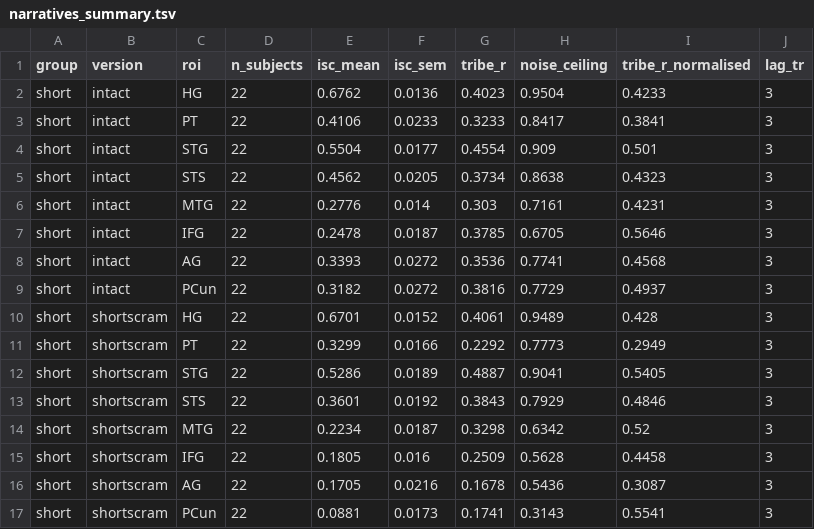
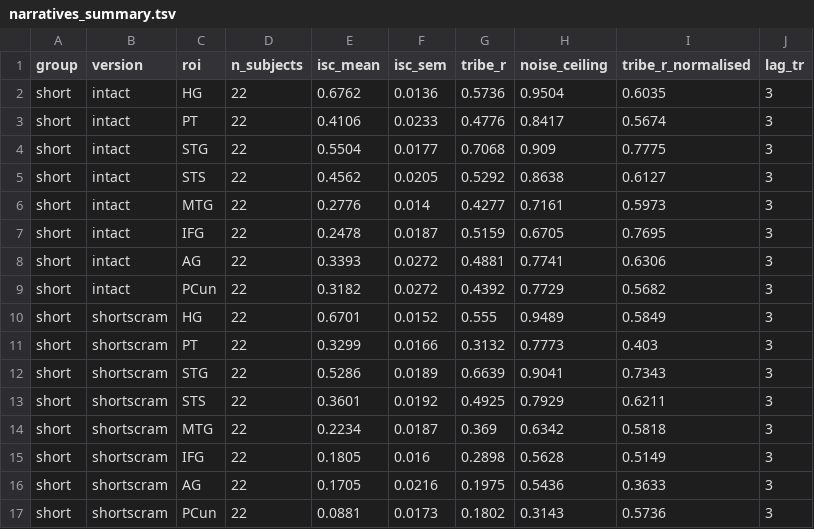
Before and after one commit to saanviiyer/fusi-tribe-speech, a TSV file: results/narratives/narratives_summary.tsv, drawn as a sheet; only a part is shown; the diff covers the shown part only.

```diff
--- a/results/narratives/narratives_summary.tsv
+++ b/results/narratives/narratives_summary.tsv
@@ -1,17 +1,17 @@
 group	version	roi	n_subjects	isc_mean	isc_sem	tribe_r	noise_ceiling	tribe_r_normalised	lag_tr
-short	intact	HG	22	0.6762	0.0136	0.4023	0.9504	0.4233	3
-short	intact	PT	22	0.4106	0.0233	0.3233	0.8417	0.3841	3
-short	intact	STG	22	0.5504	0.0177	0.4554	0.909	0.501	3
-short	intact	STS	22	0.4562	0.0205	0.3734	0.8638	0.4323	3
-short	intact	MTG	22	0.2776	0.014	0.303	0.7161	0.4231	3
-short	intact	IFG	22	0.2478	0.0187	0.3785	0.6705	0.5646	3
-short	intact	AG	22	0.3393	0.0272	0.3536	0.7741	0.4568	3
-short	intact	PCun	22	0.3182	0.0272	0.3816	0.7729	0.4937	3
-short	shortscram	HG	22	0.6701	0.0152	0.4061	0.9489	0.428	3
-short	shortscram	PT	22	0.3299	0.0166	0.2292	0.7773	0.2949	3
-short	shortscram	STG	22	0.5286	0.0189	0.4887	0.9041	0.5405	3
-short	shortscram	STS	22	0.3601	0.0192	0.3843	0.7929	0.4846	3
-short	shortscram	MTG	22	0.2234	0.0187	0.3298	0.6342	0.52	3
-short	shortscram	IFG	22	0.1805	0.016	0.2509	0.5628	0.4458	3
-short	shortscram	AG	22	0.1705	0.0216	0.1678	0.5436	0.3087	3
-short	shortscram	PCun	22	0.0881	0.0173	0.1741	0.3143	0.5541	3
+short	intact	HG	22	0.6762	0.0136	0.5736	0.9504	0.6035	3
+short	intact	PT	22	0.4106	0.0233	0.4776	0.8417	0.5674	3
+short	intact	STG	22	0.5504	0.0177	0.7068	0.909	0.7775	3
+short	intact	STS	22	0.4562	0.0205	0.5292	0.8638	0.6127	3
+short	intact	MTG	22	0.2776	0.014	0.4277	0.7161	0.5973	3
+short	intact	IFG	22	0.2478	0.0187	0.5159	0.6705	0.7695	3
+short	intact	AG	22	0.3393	0.0272	0.4881	0.7741	0.6306	3
+short	intact	PCun	22	0.3182	0.0272	0.4392	0.7729	0.5682	3
+short	shortscram	HG	22	0.6701	0.0152	0.555	0.9489	0.5849	3
+short	shortscram	PT	22	0.3299	0.0166	0.3132	0.7773	0.403	3
+short	shortscram	STG	22	0.5286	0.0189	0.6639	0.9041	0.7343	3
+short	shortscram	STS	22	0.3601	0.0192	0.4925	0.7929	0.6211	3
+short	shortscram	MTG	22	0.2234	0.0187	0.369	0.6342	0.5818	3
+short	shortscram	IFG	22	0.1805	0.016	0.2898	0.5628	0.5149	3
+short	shortscram	AG	22	0.1705	0.0216	0.1975	0.5436	0.3633	3
+short	shortscram	PCun	22	0.0881	0.0173	0.1802	0.3143	0.5736	3
```
Also changed, not shown: 32 edited cells elsewhere in this file, results/narratives/context_order.tsv, results/narratives/context_saturation.tsv, 11 other files.
